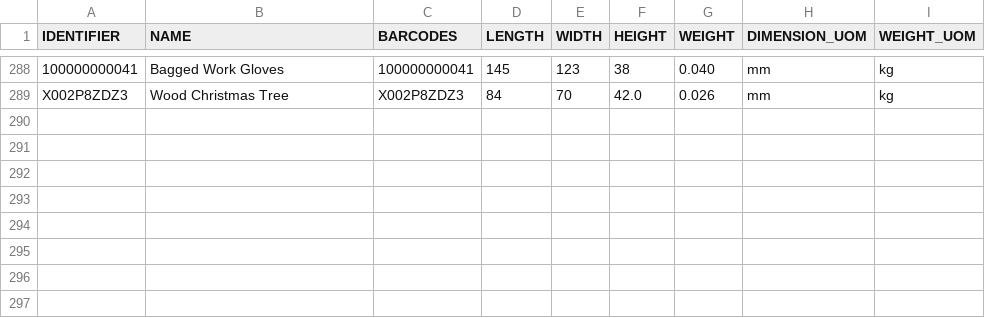
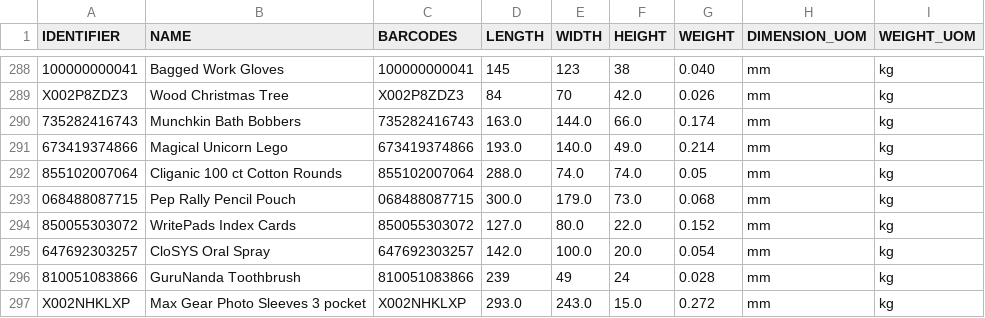
Before and after one commit to tanmayDhasade/sqa_scripts, a CSV file: new_skus.csv, drawn as a sheet; only a part is shown, gaps mark what is left out; the diff names each change by its address in the sheet, - before the commit and + after, or states it on an @@ line.

Commit message:
Update new_skus.csv

```diff
--- a/new_skus.csv
+++ b/new_skus.csv
+row 290: 735282416743 | Munchkin Bath Bobbers | 735282416743 | 163.0 | 144.0 | 66.0 | 0.174 | mm | kg
+row 291: 673419374866 | Magical Unicorn Lego | 673419374866 | 193.0 | 140.0 | 49.0 | 0.214 | mm | kg
+row 292: 855102007064 | Cliganic 100 ct Cotton Rounds | 855102007064 | 288.0 | 74.0 | 74.0 | 0.05 | mm | kg
+row 293: 068488087715 | Pep Rally Pencil Pouch | 068488087715 | 300.0 | 179.0 | 73.0 | 0.068 | mm | kg
+row 294: 850055303072 | WritePads Index Cards | 850055303072 | 127.0 | 80.0 | 22.0 | 0.152 | mm | kg
+row 295: 647692303257 | CloSYS Oral Spray | 647692303257 | 142.0 | 100.0 | 20.0 | 0.054 | mm | kg
+row 296: 810051083866 | GuruNanda Toothbrush | 810051083866 | 239 | 49 | 24 | 0.028 | mm | kg
+row 297: X002NHKLXP | Max Gear Photo Sleeves 3 pocket | X002NHKLXP | 293.0 | 243.0 | 15.0 | 0.272 | mm | kg
```
